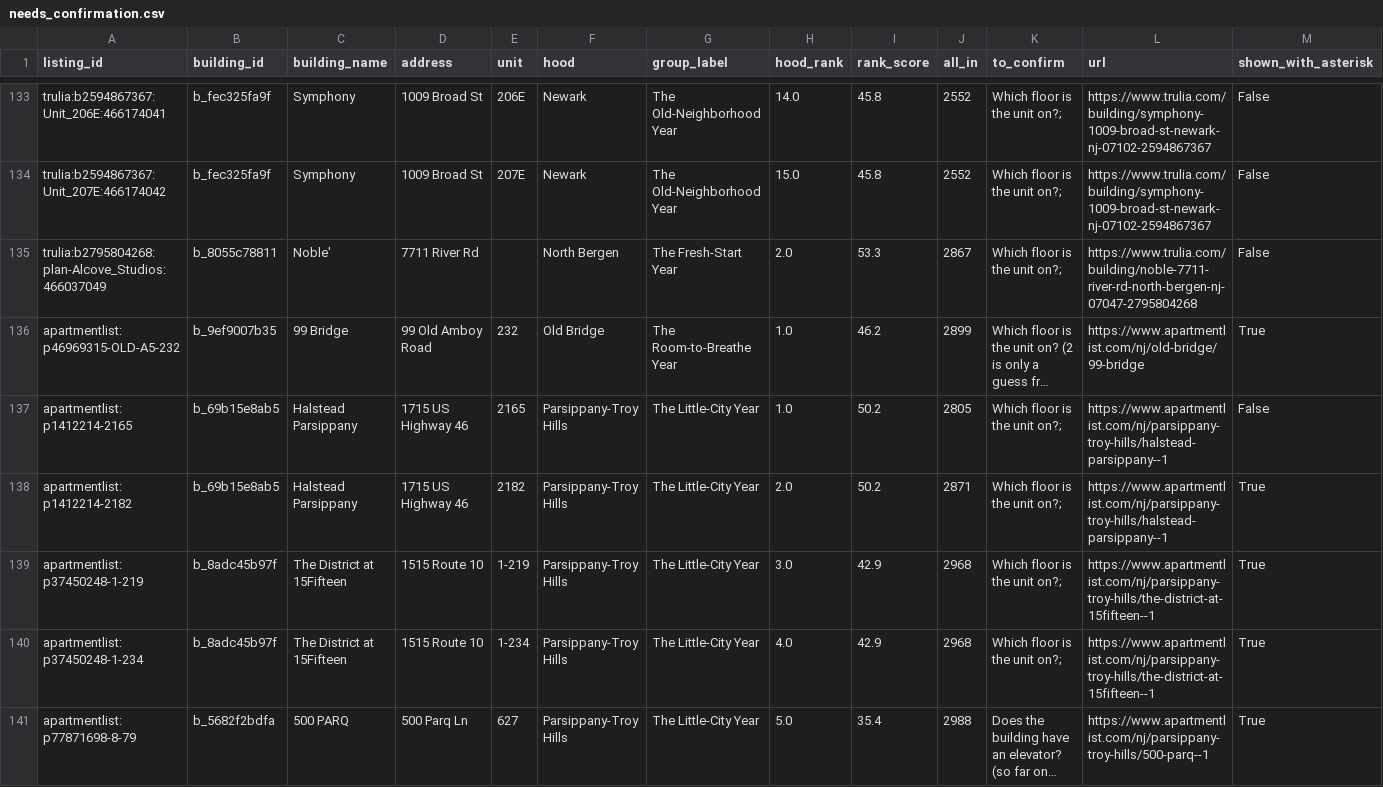
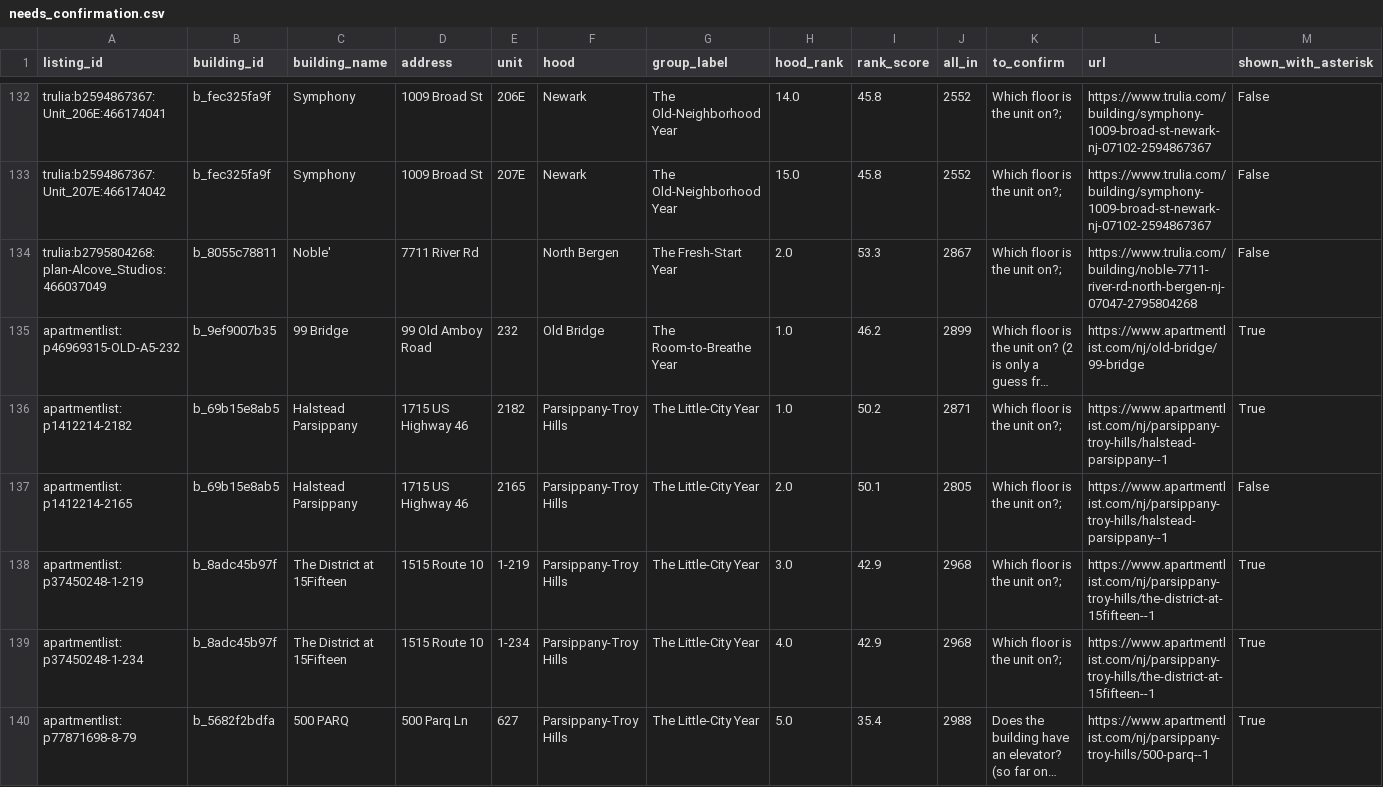
Before and after one commit to wthompson1804/SuperWritingEngine, a CSV file: house-hunt/data/needs_confirmation.csv, drawn as a sheet; only a part is shown, gaps mark what is left out; long unchanged cells end in …; removed rows and columns are numbered as before the commit, all else as after; rows hold the shown columns only; the diff covers the shown part only; the diff names each change by its address in the sheet, - before the commit and + after, or states it on an @@ line.

```diff
--- a/house-hunt/data/needs_confirmation.csv
+++ b/house-hunt/data/needs_confirmation.csv
-row 137: apartmentlist:p1412214-2165 | b_69b15e8ab5 | Halstead Parsippany | 1715 US Highway 46 | 2165 | Parsippany-Troy Hills | The Little-City Year | 1.0 | 50.2 | 2805 | Which floor is the unit on?; | https://www.apartmentlist.com/nj/parsippany-troy-hills/halstead-parsippany--1 | False
-H136 (hood_rank): 2.0
+H136 (hood_rank): 1.0
+row 137: apartmentlist:p1412214-2165 | b_69b15e8ab5 | Halstead Parsippany | 1715 US Highway 46 | 2165 | Parsippany-Troy Hills | The Little-City Year | 2.0 | 50.1 | 2805 | Which floor is the unit on?; | https://www.apartmentlist.com/nj/parsippany-troy-hills/halstead-parsippany--1 | False
```
Also changed, not shown: 2 added rows, 3 removed rows and 32 edited cells elsewhere in this file, house-hunt/data/group_exchange.csv, house-hunt/data/needs_live_check.csv, 9 other files.
